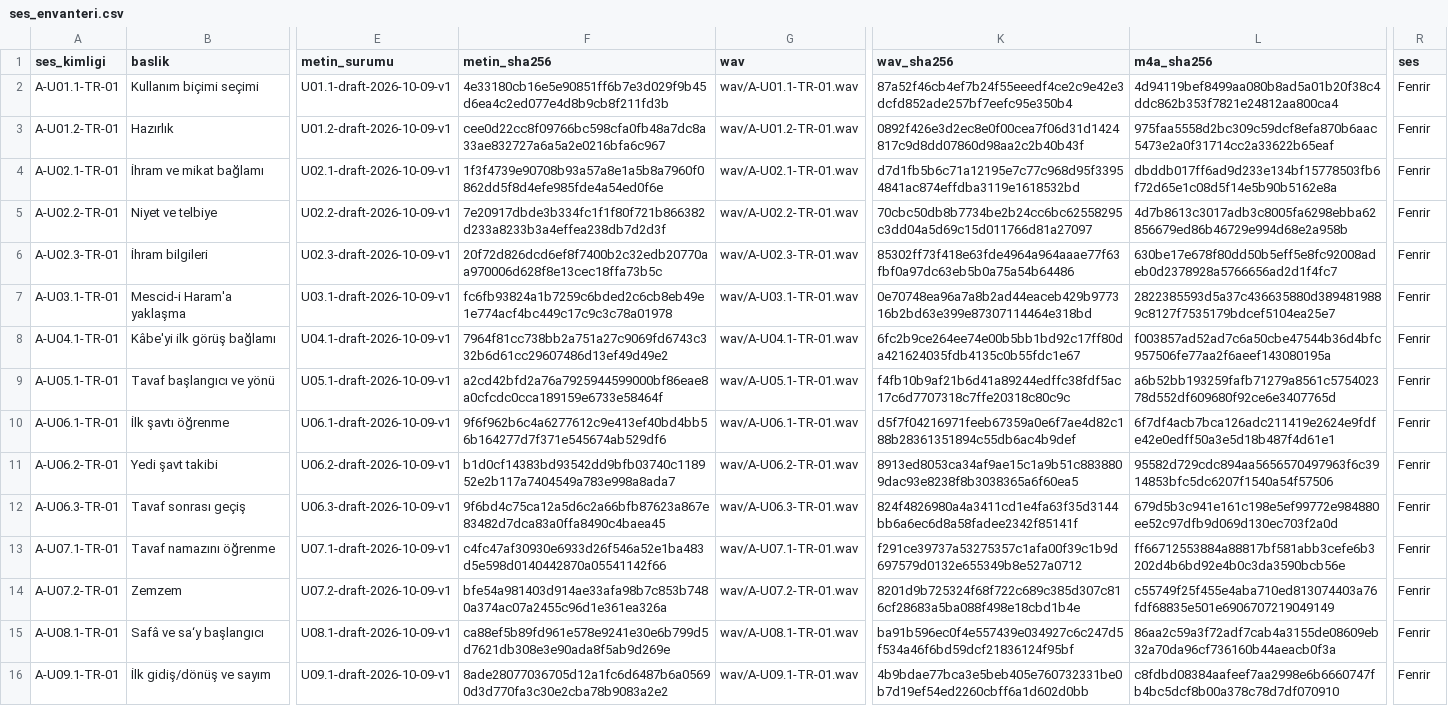
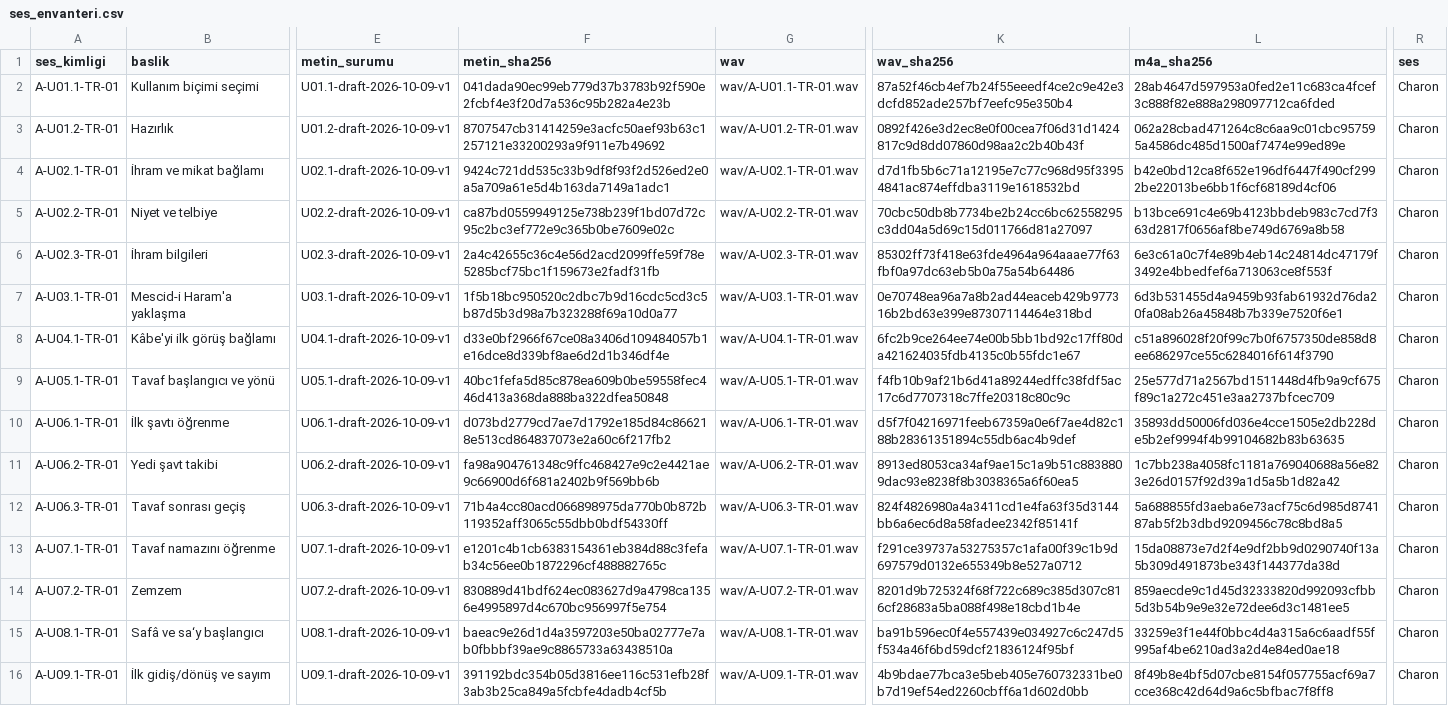
Before and after one commit to NeoTuck/kabe_hac, a CSV file: docs/audio-review/male-v1/ses_envanteri.csv, drawn as a sheet; only a part is shown, gaps mark what is left out; the diff covers the shown part only; the diff names each change by its address in the sheet, - before the commit and + after, or states it on an @@ line.

Commit message:
feat: produce natural Charon Umrah narrations without titles and sync APK

```diff
--- a/docs/audio-review/male-v1/ses_envanteri.csv
+++ b/docs/audio-review/male-v1/ses_envanteri.csv
-F2 (metin_sha256): 4e33180cb16e5e90851ff6b7e3d029f9b45d6ea4c2ed077e4d8b9cb8f211fd3b
+F2 (metin_sha256): 041dada90ec99eb779d37b3783b92f590e2fcbf4e3f20d7a536c95b282a4e23b
-L2 (m4a_sha256): 4d94119bef8499aa080b8ad5a01b20f38c4ddc862b353f7821e24812aa800ca4
+L2 (m4a_sha256): 28ab4647d597953a0fed2e11c683ca4fcef3c888f82e888a298097712ca6fded
-R2:R16 (ses): Fenrir
+R2:R16 (ses): Charon
-F3 (metin_sha256): cee0d22cc8f09766bc598cfa0fb48a7dc8a33ae832727a6a5a2e0216bfa6c967
+F3 (metin_sha256): 8707547cb31414259e3acfc50aef93b63c1257121e33200293a9f911e7b49692
-L3 (m4a_sha256): 975faa5558d2bc309c59dcf8efa870b6aac5473e2a0f31714cc2a33622b65eaf
+L3 (m4a_sha256): 062a28cbad471264c8c6aa9c01cbc957595a4586dc485d1500af7474e99ed89e
-F4 (metin_sha256): 1f3f4739e90708b93a57a8e1a5b8a7960f0862dd5f8d4efe985fde4a54ed0f6e
+F4 (metin_sha256): 9424c721dd535c33b9df8f93f2d526ed2e0a5a709a61e5d4b163da7149a1adc1
-L4 (m4a_sha256): dbddb017ff6ad9d233e134bf15778503fb6f72d65e1c08d5f14e5b90b5162e8a
+L4 (m4a_sha256): b42e0bd12ca8f652e196df6447f490cf2992be22013be6bb1f6cf68189d4cf06
-F5 (metin_sha256): 7e20917dbde3b334fc1f1f80f721b866382d233a8233b3a4effea238db7d2d3f
+F5 (metin_sha256): ca87bd0559949125e738b239f1bd07d72c95c2bc3ef772e9c365b0be7609e02c
-L5 (m4a_sha256): 4d7b8613c3017adb3c8005fa6298ebba62856679ed86b46729e994d68e2a958b
+L5 (m4a_sha256): b13bce691c4e69b4123bbdeb983c7cd7f363d2817f0656af8be749d6769a8b58
-F6 (metin_sha256): 20f72d826dcd6ef8f7400b2c32edb20770aa970006d628f8e13cec18ffa73b5c
+F6 (metin_sha256): 2a4c42655c36c4e56d2acd2099ffe59f78e5285bcf75bc1f159673e2fadf31fb
-L6 (m4a_sha256): 630be17e678f80dd50b5eff5e8fc92008adeb0d2378928a5766656ad2d1f4fc7
+L6 (m4a_sha256): 6e3c61a0c7f4e89b4eb14c24814dc47179f3492e4bbedfef6a713063ce8f553f
-F7 (metin_sha256): fc6fb93824a1b7259c6bded2c6cb8eb49e1e774acf4bc449c17c9c3c78a01978
+F7 (metin_sha256): 1f5b18bc950520c2dbc7b9d16cdc5cd3c5b87d5b3d98a7b323288f69a10d0a77
-L7 (m4a_sha256): 2822385593d5a37c436635880d3894819889c8127f7535179bdcef5104ea25e7
+L7 (m4a_sha256): 6d3b531455d4a9459b93fab61932d76da20fa08ab26a45848b7b339e7520f6e1
-F8 (metin_sha256): 7964f81cc738bb2a751a27c9069fd6743c332b6d61cc29607486d13ef49d49e2
+F8 (metin_sha256): d33e0bf2966f67ce08a3406d109484057b1e16dce8d339bf8ae6d2d1b346df4e
-L8 (m4a_sha256): f003857ad52ad7c6a50cbe47544b36d4bfc957506fe77aa2f6aeef143080195a
+L8 (m4a_sha256): c51a896028f20f99c7b0f6757350de858d8ee686297ce55c6284016f614f3790
-F9 (metin_sha256): a2cd42bfd2a76a7925944599000bf86eae8a0cfcdc0cca189159e6733e58464f
+F9 (metin_sha256): 40bc1fefa5d85c878ea609b0be59558fec446d413a368da888ba322dfea50848
-L9 (m4a_sha256): a6b52bb193259fafb71279a8561c575402378d552df609680f92ce6e3407765d
+L9 (m4a_sha256): 25e577d71a2567bd1511448d4fb9a9cf675f89c1a272c451e3aa2737bfcec709
-F10 (metin_sha256): 9f6f962b6c4a6277612c9e413ef40bd4bb56b164277d7f371e545674ab529df6
+F10 (metin_sha256): d073bd2779cd7ae7d1792e185d84c866218e513cd864837073e2a60c6f217fb2
-L10 (m4a_sha256): 6f7df4acb7bca126adc211419e2624e9fdfe42e0edff50a3e5d18b487f4d61e1
+L10 (m4a_sha256): 35893dd50006fd036e4cce1505e2db228de5b2ef9994f4b99104682b83b63635
-F11 (metin_sha256): b1d0cf14383bd93542dd9bfb03740c118952e2b117a7404549a783e998a8ada7
+F11 (metin_sha256): fa98a904761348c9ffc468427e9c2e4421ae9c66900d6f681a2402b9f569bb6b
-L11 (m4a_sha256): 95582d729cdc894aa5656570497963f6c3914853bfc5dc6207f1540a54f57506
+L11 (m4a_sha256): 1c7bb238a4058fc1181a769040688a56e823e26d0157f92d39a1d5a5b1d82a42
-F12 (metin_sha256): 9f6bd4c75ca12a5d6c2a66bfb87623a867e83482d7dca83a0ffa8490c4baea45
+F12 (metin_sha256): 71b4a4cc80acd066898975da770b0b872b119352aff3065c55dbb0bdf54330ff
-L12 (m4a_sha256): 679d5b3c941e161c198e5ef99772e984880ee52c97dfb9d069d130ec703f2a0d
+L12 (m4a_sha256): 5a688855fd3aeba6e73acf75c6d985d874187ab5f2b3dbd9209456c78c8bd8a5
-F13 (metin_sha256): c4fc47af30930e6933d26f546a52e1ba483d5e598d0140442870a05541142f66
+F13 (metin_sha256): e1201c4b1cb6383154361eb384d88c3fefab34c56ee0b1872296cf488882765c
-L13 (m4a_sha256): ff66712553884a88817bf581abb3cefe6b3202d4b6bd92e4b0c3da3590bcb56e
+L13 (m4a_sha256): 15da08873e7d2f4e9df2bb9d0290740f13a5b309d491873be343f144377da38d
-F14 (metin_sha256): bfe54a981403d914ae33afa98b7c853b7480a374ac07a2455c96d1e361ea326a
+F14 (metin_sha256): 830889d41bdf624ec083627d9a4798ca1356e4995897d4c670bc956997f5e754
-L14 (m4a_sha256): c55749f25f455e4aba710ed813074403a76fdf68835e501e6906707219049149
+L14 (m4a_sha256): 859aecde9c1d45d32333820d992093cfbb5d3b54b9e9e32e72dee6d3c1481ee5
-F15 (metin_sha256): ca88ef5b89fd961e578e9241e30e6b799d5d7621db308e3e90ada8f5ab9d269e
+F15 (metin_sha256): baeac9e26d1d4a3597203e50ba02777e7ab0fbbbf39ae9c8865733a63438510a
-L15 (m4a_sha256): 86aa2c59a3f72adf7cab4a3155de08609eb32a70da96cf736160b44aeacb0f3a
+L15 (m4a_sha256): 33259e3f1e44f0bbc4d4a315a6c6aadf55f995af4be6210ad3a2d4e84ed0ae18
-F16 (metin_sha256): 8ade28077036705d12a1fc6d6487b6a05690d3d770fa3c30e2cba78b9083a2e2
+F16 (metin_sha256): 391192bdc354b05d3816ee116c531efb28f3ab3b25ca849a5fcbfe4dadb4cf5b
-L16 (m4a_sha256): c8fdbd08384aafeef7aa2998e6b6660747fb4bc5dcf8b00a378c78d7df070910
+L16 (m4a_sha256): 8f49b8e4bf5d07cbe8154f057755acf69a7cce368c42d64d9a6c5bfbac7f8ff8
```
Also changed, not shown: 12 edited cells elsewhere in this file, 41 other files.
